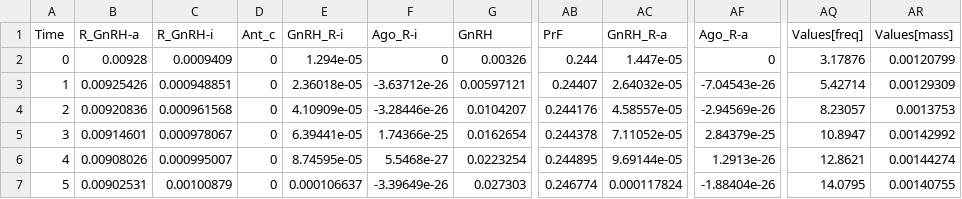
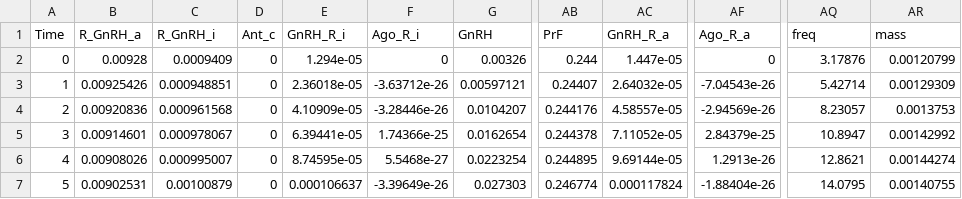
Before and after one commit to OtoStanko/Reconstructing_Boolean_networks_of_systems_with_oscillatory_dynamics, a CSV file: model_3_gyn-cycle/copasi_simulation_100d.csv (was gyn-cycle_model/copasi_simulation_100d.csv), drawn as a sheet; only a part is shown, gaps mark what is left out; the diff names each change by its address in the sheet, - before the commit and + after, or states it on an @@ line.

Commit message:
Renamed model folders

```diff
--- a/gyn-cycle_model/copasi_simulation_100d.csv
+++ b/model_3_gyn-cycle/copasi_simulation_100d.csv
-B1: R_GnRH-a
+B1: R_GnRH_a
-C1: R_GnRH-i
+C1: R_GnRH_i
-E1: GnRH_R-i
+E1: GnRH_R_i
-F1: Ago_R-i
+F1: Ago_R_i
-AC1: GnRH_R-a
+AC1: GnRH_R_a
-AF1: Ago_R-a
+AF1: Ago_R_a
-AQ1: Values[freq]
+AQ1: freq
-AR1: Values[mass]
+AR1: mass
```
Also changed, not shown: 25 other files.
